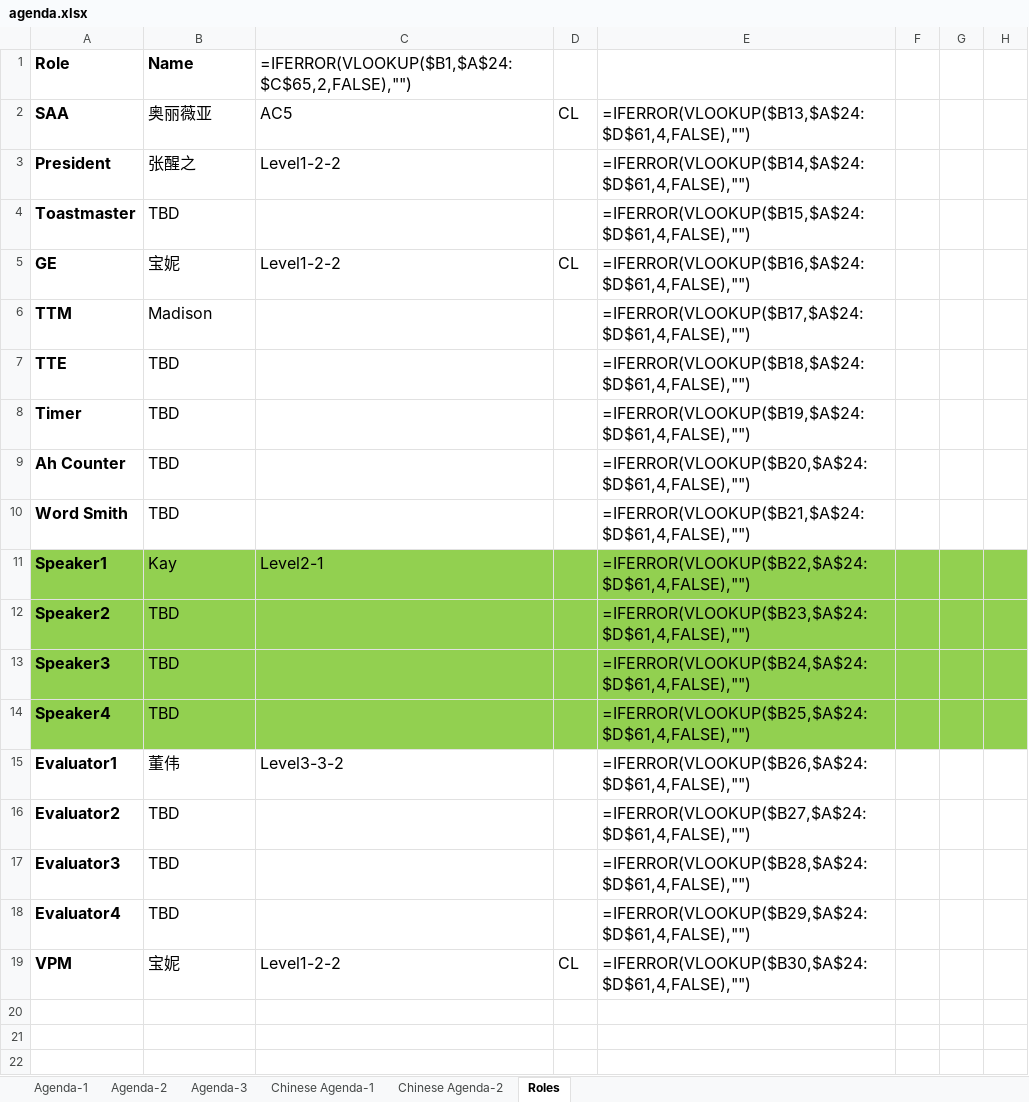
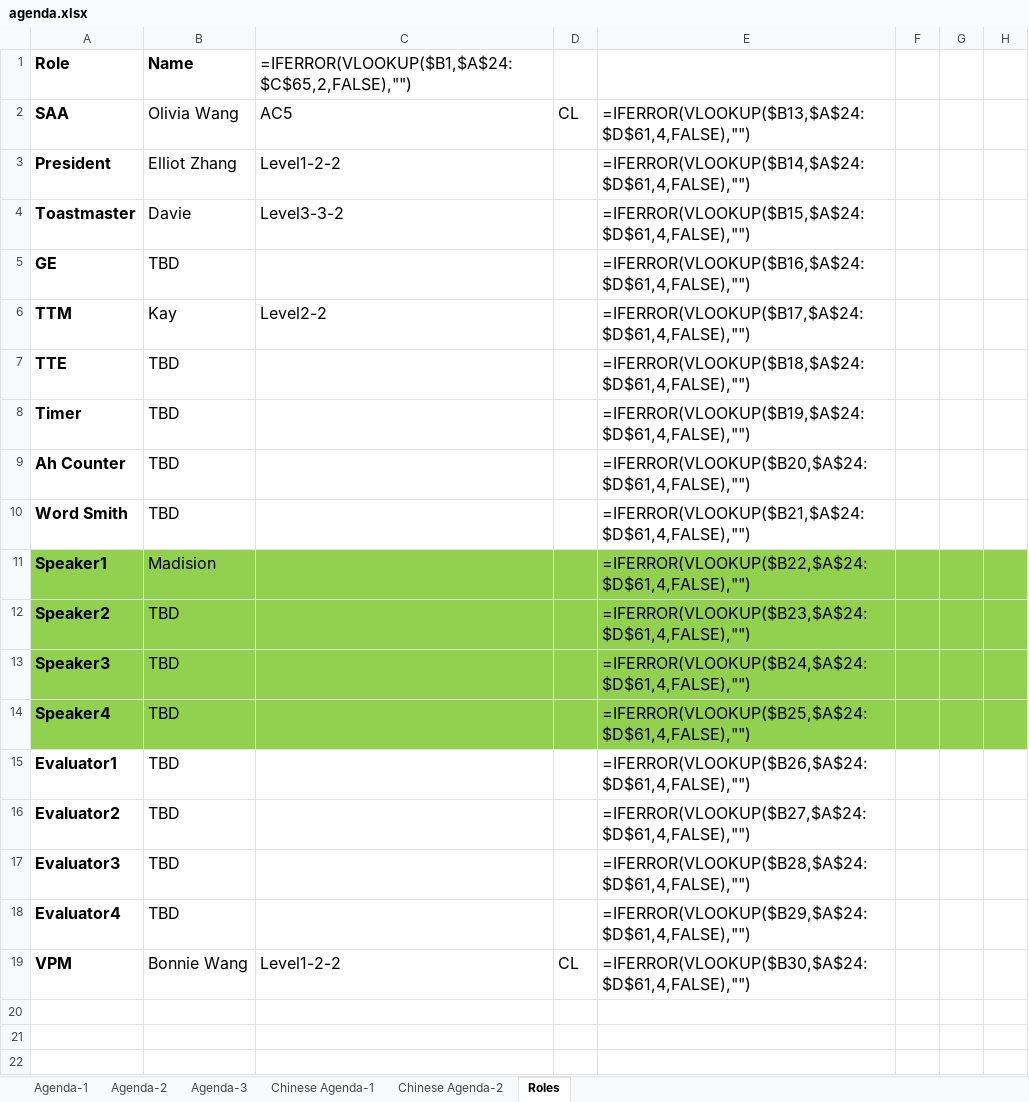
Before and after one commit to elliotzh/ms-toastmaster, an Excel workbook: agenda_generator/output/agenda.xlsx, sheet Roles, drawn as a sheet; only a part is shown; values as stored, in another font and other column widths than the file's, no borders; formulas without a stored value are shown as written; the diff names each change by its address in the sheet, - before the commit and + after, or states it on an @@ line.

```diff
--- a/agenda_generator/output/agenda.xlsx (sheet Roles)
+++ b/agenda_generator/output/agenda.xlsx (sheet Roles)
-B2: 奥丽薇亚
+B2: Olivia Wang
-B3: 张醒之
+B3: Elliot Zhang
-B4: TBD
+B4: Davie
-C4: (empty)
+C4: Level3-3-2
-B5: 宝妮
+B5: TBD
-C5: Level1-2-2
+C5: (empty)
-D5: CL
+D5: (empty)
-B6: Madison
+B6: Kay
-C6: (empty)
+C6: Level2-2
-B11: Kay
+B11: Madision
-C11: Level2-1
+C11: (empty)
-B15: 董伟
+B15: TBD
-C15: Level3-3-2
+C15: (empty)
-B19: 宝妮
+B19: Bonnie Wang
```
Also changed, not shown: sheet Agenda-1, sheet Chinese Agenda-1, 2 other files.
